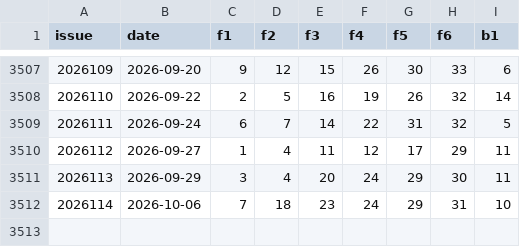
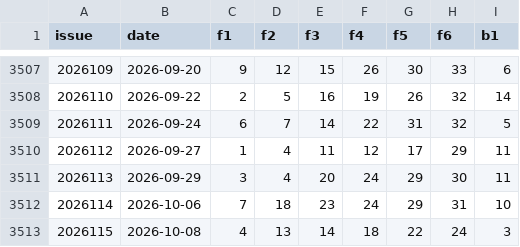
Before and after one commit to Wisely88/Ceway-Digital-Decision-Platform, a CSV file: backend/data/ssq_history.csv, drawn as a sheet; only a part is shown, gaps mark what is left out.

Commit message:
Update all lottery history (2026-10-08)

```diff
--- a/backend/data/ssq_history.csv
+++ b/backend/data/ssq_history.csv
@@ -3512 +3512,2 @@ issue,date,f1,f2,f3,f4,f5,f6,b1
 2026114,2026-10-06,7,18,23,24,29,31,10
+2026115,2026-10-08,4,13,14,18,22,24,3
```
Also changed, not shown: 1 other file.
